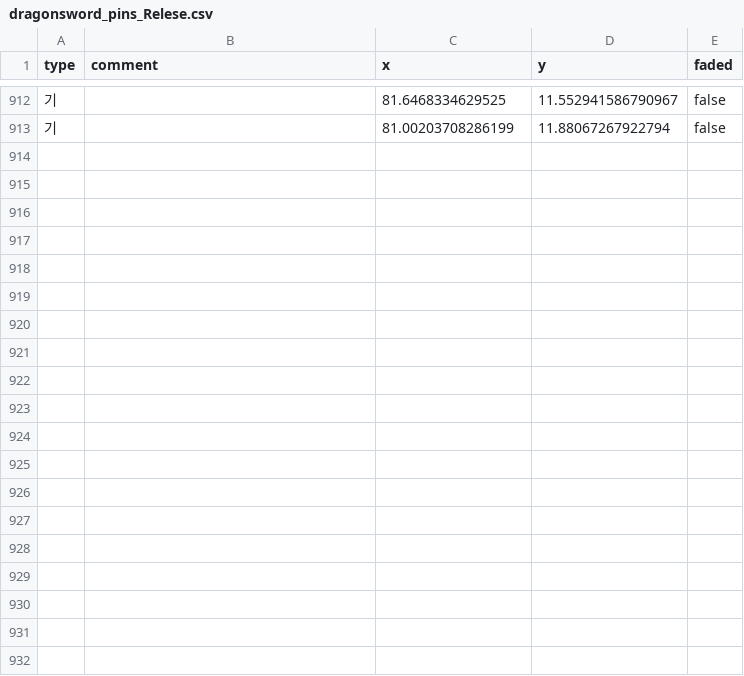
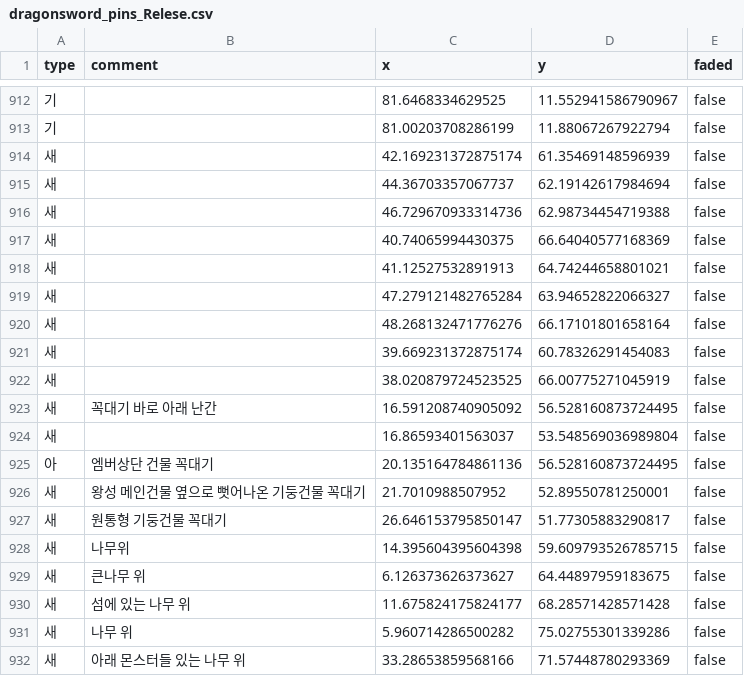
Before and after one commit to Duritz-Labs/DragonSwordMaps, a CSV file: MapData_Relese/dragonsword_pins_Relese.csv, drawn as a sheet; only a part is shown, gaps mark what is left out; the diff covers the shown part only; the diff names each change by its address in the sheet, - before the commit and + after, or states it on an @@ line.

Commit message:
Add files via upload

```diff
--- a/MapData_Relese/dragonsword_pins_Relese.csv
+++ b/MapData_Relese/dragonsword_pins_Relese.csv
+row 914: 새 |  | 42.169231372875174 | 61.35469148596939 | false
+row 915: 새 |  | 44.36703357067737 | 62.19142617984694 | false
+row 916: 새 |  | 46.729670933314736 | 62.98734454719388 | false
+row 917: 새 |  | 40.74065994430375 | 66.64040577168369 | false
+row 918: 새 |  | 41.12527532891913 | 64.74244658801021 | false
+row 919: 새 |  | 47.279121482765284 | 63.94652822066327 | false
+row 920: 새 |  | 48.268132471776276 | 66.17101801658164 | false
+row 921: 새 |  | 39.669231372875174 | 60.78326291454083 | false
+row 922: 새 |  | 38.020879724523525 | 66.00775271045919 | false
+row 923: 새 | 꼭대기 바로 아래 난간 | 16.591208740905092 | 56.528160873724495 | false
+row 924: 새 |  | 16.86593401563037 | 53.548569036989804 | false
+row 925: 아 | 엠버상단 건물 꼭대기 | 20.135164784861136 | 56.528160873724495 | false
+row 926: 새 | 왕성 메인건물 옆으로 뻣어나온 기둥건물 꼭대기 | 21.7010988507952 | 52.89550781250001 | false
+row 927: 새 | 원통형 기둥건물 꼭대기 | 26.646153795850147 | 51.77305883290817 | false
+row 928: 새 | 나무위 | 14.395604395604398 | 59.609793526785715 | false
+row 929: 새 | 큰나무 위 | 6.126373626373627 | 64.44897959183675 | false
+row 930: 새 | 섬에 있는 나무 위 | 11.675824175824177 | 68.28571428571428 | false
+row 931: 새 | 나무 위 | 5.960714286500282 | 75.02755301339286 | false
+row 932: 새 | 아래 몬스터들 있는 나무 위 | 33.28653859568166 | 71.57448780293369 | false
```
Also changed, not shown: 20 added rows and 1 edited cell elsewhere in this file.
